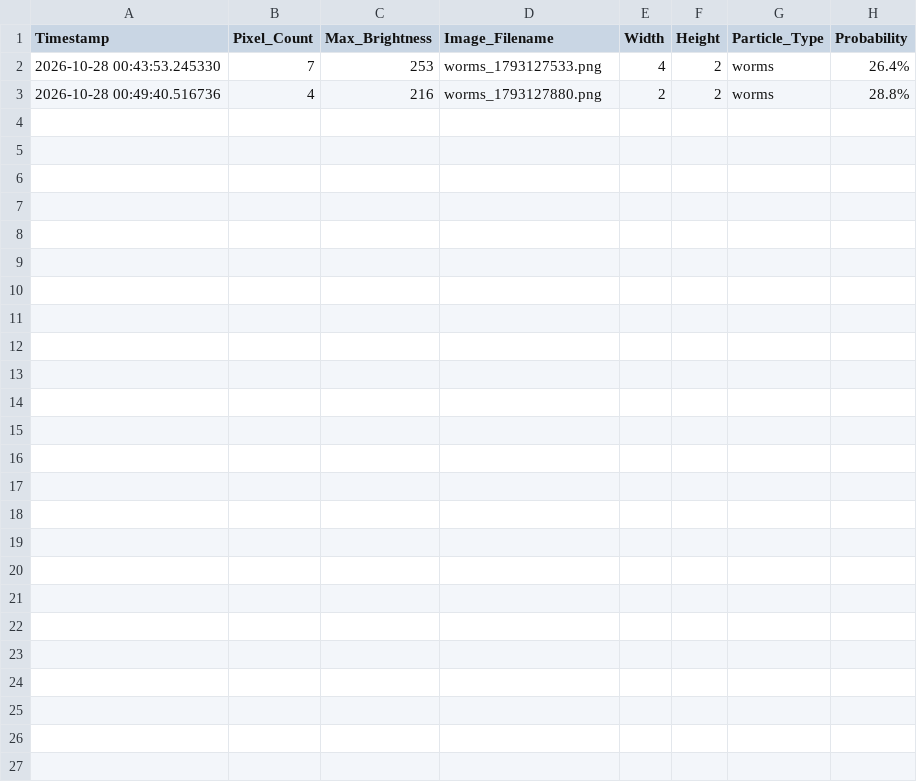
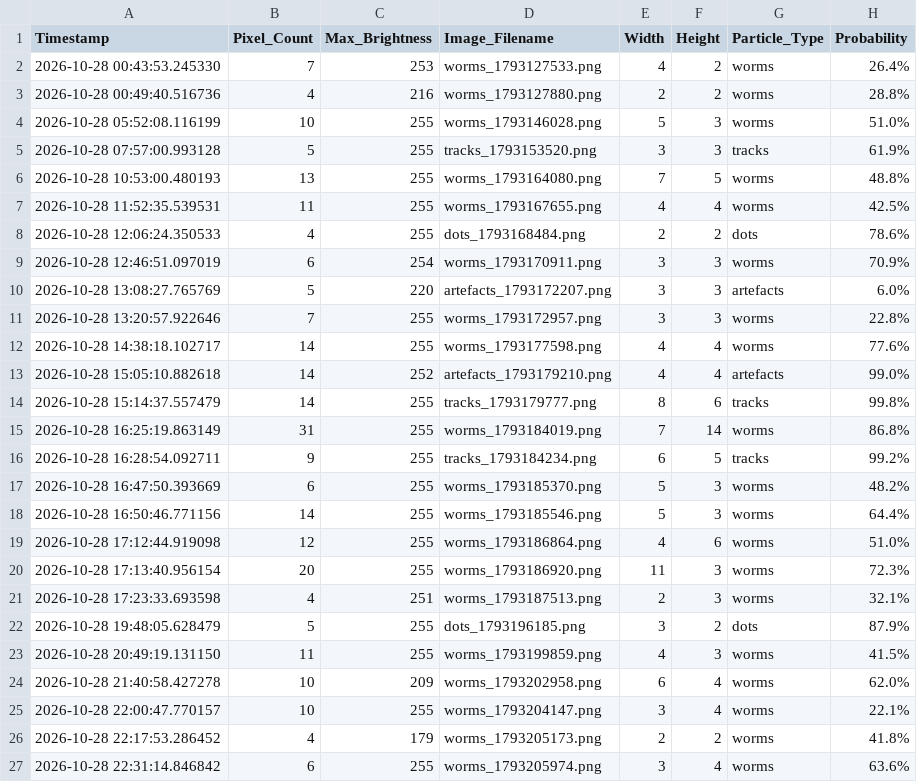
Before and after one commit to bkb3/muon-observatory, a CSV file: data/2026/10/28/muon_log.csv, drawn as a sheet.

Commit message:
Auto daily dataset synchronization: 2026-10-28

```diff
--- a/data/2026/10/28/muon_log.csv
+++ b/data/2026/10/28/muon_log.csv
@@ -3 +3,25 @@ Timestamp,Pixel_Count,Max_Brightness,Image_Filename,Width,Height,Particle_Type,P
 2026-10-28 00:49:40.516736,4,216,worms_1793127880.png,2,2,worms,28.8%
+2026-10-28 05:52:08.116199,10,255,worms_1793146028.png,5,3,worms,51.0%
+2026-10-28 07:57:00.993128,5,255,tracks_1793153520.png,3,3,tracks,61.9%
+2026-10-28 10:53:00.480193,13,255,worms_1793164080.png,7,5,worms,48.8%
+2026-10-28 11:52:35.539531,11,255,worms_1793167655.png,4,4,worms,42.5%
+2026-10-28 12:06:24.350533,4,255,dots_1793168484.png,2,2,dots,78.6%
+2026-10-28 12:46:51.097019,6,254,worms_1793170911.png,3,3,worms,70.9%
+2026-10-28 13:08:27.765769,5,220,artefacts_1793172207.png,3,3,artefacts,6.0%
+2026-10-28 13:20:57.922646,7,255,worms_1793172957.png,3,3,worms,22.8%
+2026-10-28 14:38:18.102717,14,255,worms_1793177598.png,4,4,worms,77.6%
+2026-10-28 15:05:10.882618,14,252,artefacts_1793179210.png,4,4,artefacts,99.0%
+2026-10-28 15:14:37.557479,14,255,tracks_1793179777.png,8,6,tracks,99.8%
+2026-10-28 16:25:19.863149,31,255,worms_1793184019.png,7,14,worms,86.8%
+2026-10-28 16:28:54.092711,9,255,tracks_1793184234.png,6,5,tracks,99.2%
+2026-10-28 16:47:50.393669,6,255,worms_1793185370.png,5,3,worms,48.2%
+2026-10-28 16:50:46.771156,14,255,worms_1793185546.png,5,3,worms,64.4%
+2026-10-28 17:12:44.919098,12,255,worms_1793186864.png,4,6,worms,51.0%
+2026-10-28 17:13:40.956154,20,255,worms_1793186920.png,11,3,worms,72.3%
+2026-10-28 17:23:33.693598,4,251,worms_1793187513.png,2,3,worms,32.1%
+2026-10-28 19:48:05.628479,5,255,dots_1793196185.png,3,2,dots,87.9%
+2026-10-28 20:49:19.131150,11,255,worms_1793199859.png,4,3,worms,41.5%
+2026-10-28 21:40:58.427278,10,209,worms_1793202958.png,6,4,worms,62.0%
+2026-10-28 22:00:47.770157,10,255,worms_1793204147.png,3,4,worms,22.1%
+2026-10-28 22:17:53.286452,4,179,worms_1793205173.png,2,2,worms,41.8%
+2026-10-28 22:31:14.846842,6,255,worms_1793205974.png,3,4,worms,63.6%
```
Also changed, not shown: static/historical_data.csv, 34 other files.
